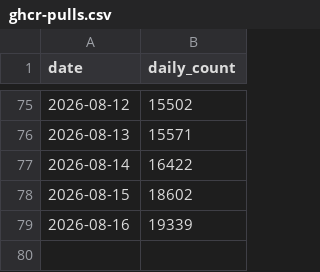
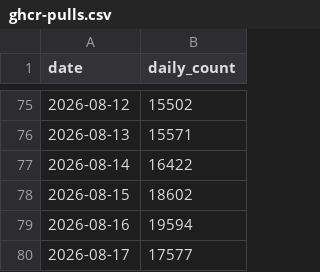
Before and after one commit to Silesian-Phoenix/bambuddy-rc522, a CSV file: maziggy/bambuddy/ghcr-pulls.csv, drawn as a sheet; only a part is shown, gaps mark what is left out.

```diff
--- a/maziggy/bambuddy/ghcr-pulls.csv
+++ b/maziggy/bambuddy/ghcr-pulls.csv
@@ -78,2 +78,3 @@ date,daily_count
 2026-08-15,18602
-2026-08-16,19339
+2026-08-16,19594
+2026-08-17,17577
```
Also changed, not shown: 1 other file.
